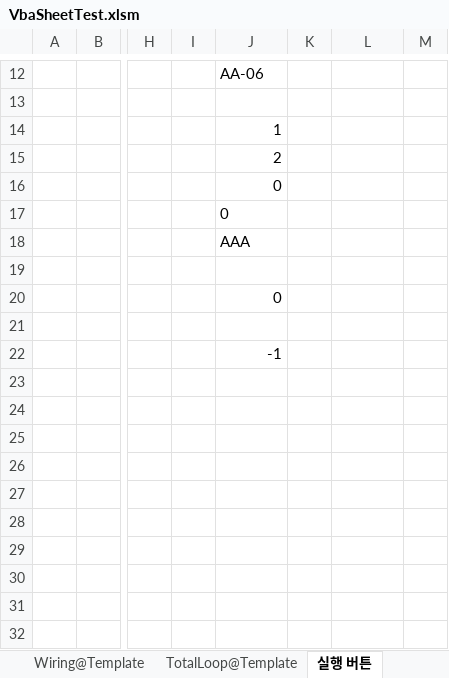
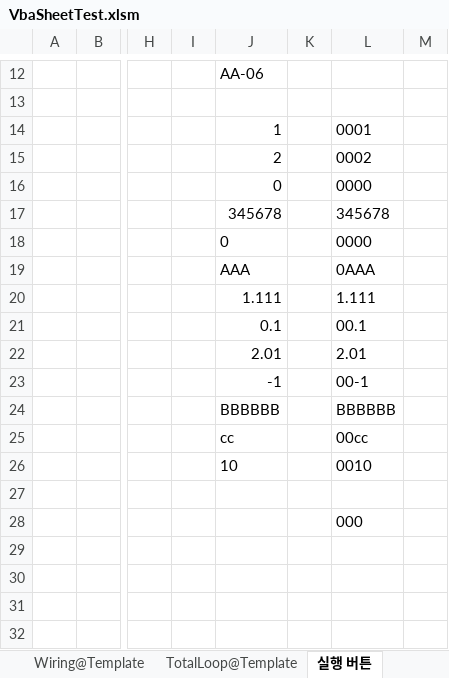
Before and after one commit to HarryPaek/CodeSnippet, an Excel workbook: Excel/VbaSheetTest.xlsm, sheet 실행 버튼, drawn as a sheet; only a part is shown, gaps mark what is left out; the shorter side is filled out with more unchanged rows; values as stored, in another font and other column widths than the file's, no borders; charts and pictures not drawn; addresses are those after the commit; rows hold the shown columns only; the diff names each change by its address in the sheet, - before the commit and + after, or states it on an @@ line.

```diff
--- a/Excel/VbaSheetTest.xlsm (sheet 실행 버튼)
+++ b/Excel/VbaSheetTest.xlsm (sheet 실행 버튼)
-L14: (empty)
+L14: 0001
-L15: (empty)
+L15: 0002
-L16: (empty)
+L16: 0000
+row 17:  |  |  |  | 345678 |  | 345678
-L18: (empty)
+L18: 0000
-L19: (empty)
+L19: 0AAA
-J20: (empty)
+J20: 1.111
-L20: (empty)
+L20: 1.111
-J21: 0
+J21: 0.1
-L21: (empty)
+L21: 00.1
-J22: (empty)
+J22: 2.01
-L22: (empty)
+L22: 2.01
-L23: (empty)
+L23: 00-1
-J24: (empty)
+J24: BBBBBB
-L24: (empty)
+L24: BBBBBB
-J25: (empty)
+J25: cc
-L25: (empty)
+L25: 00cc
-J26: (empty)
+J26: 10
-L26: (empty)
+L26: 0010
-L28: (empty)
+L28: 000
```
Also changed, not shown: charts or pictures, Excel/오늘기준_지난달_Mxx형식표현.xlsx, 2 other files.
